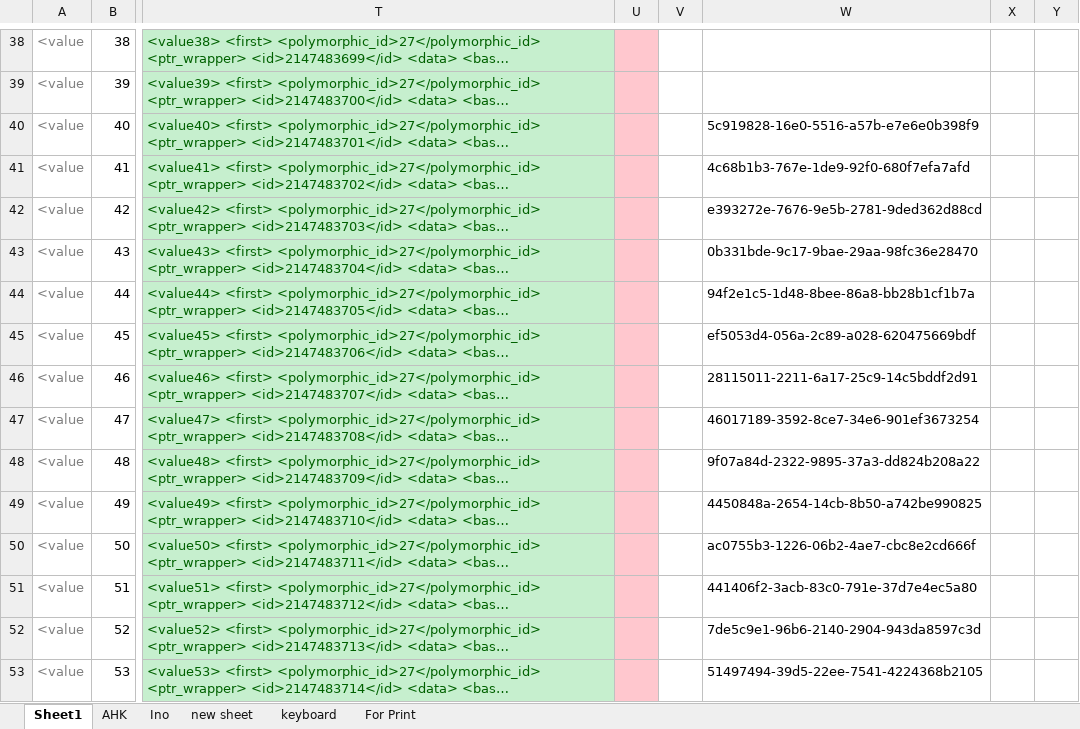
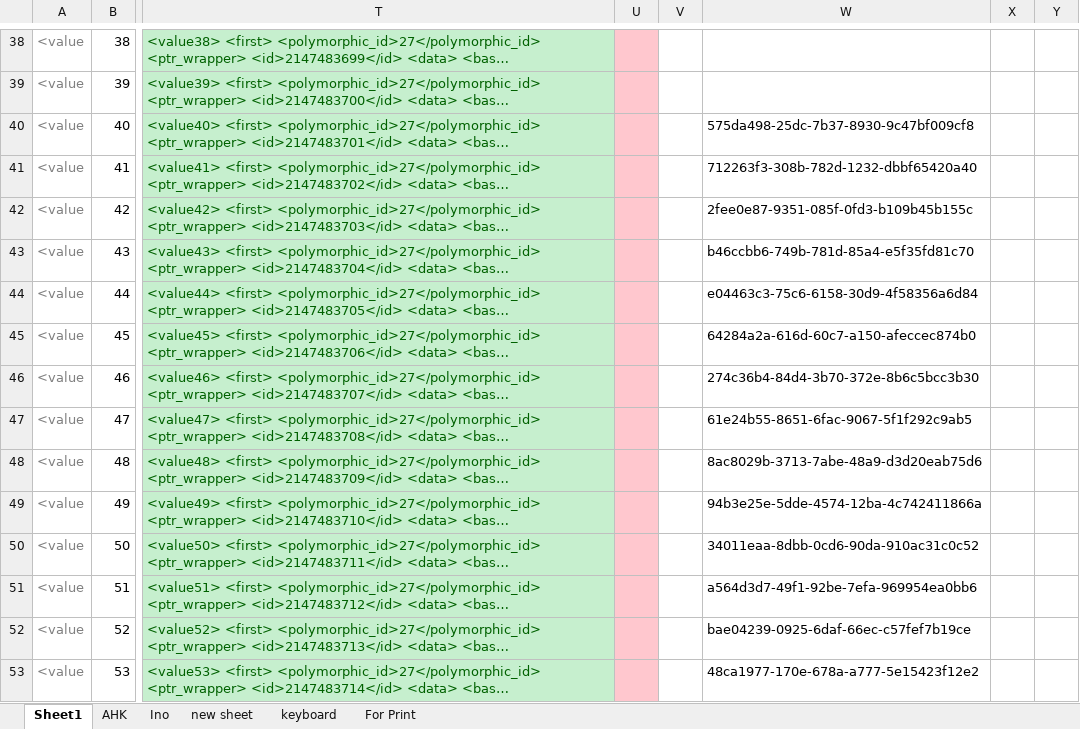
Before and after one commit to last72/Scripts, an Excel workbook: SecondKeyboard/ArduinoPS2/ArduinoAHKSriptCreator.xlsx, sheet Sheet1, drawn as a sheet; only a part is shown, gaps mark what is left out; long unchanged cells end in …; values as stored, in another font and other column widths than the file's, no borders; the diff covers the shown part only; the diff names each change by its address in the sheet, - before the commit and + after, or states it on an @@ line.

```diff
--- a/SecondKeyboard/ArduinoPS2/ArduinoAHKSriptCreator.xlsx (sheet Sheet1)
+++ b/SecondKeyboard/ArduinoPS2/ArduinoAHKSriptCreator.xlsx (sheet Sheet1)
-W40: 5c919828-16e0-5516-a57b-e7e6e0b398f9
+W40: 575da498-25dc-7b37-8930-9c47bf009cf8
-W41: 4c68b1b3-767e-1de9-92f0-680f7efa7afd
+W41: 712263f3-308b-782d-1232-dbbf65420a40
-W42: e393272e-7676-9e5b-2781-9ded362d88cd
+W42: 2fee0e87-9351-085f-0fd3-b109b45b155c
-W43: 0b331bde-9c17-9bae-29aa-98fc36e28470
+W43: b46ccbb6-749b-781d-85a4-e5f35fd81c70
-W44: 94f2e1c5-1d48-8bee-86a8-bb28b1cf1b7a
+W44: e04463c3-75c6-6158-30d9-4f58356a6d84
-W45: ef5053d4-056a-2c89-a028-620475669bdf
+W45: 64284a2a-616d-60c7-a150-afeccec874b0
-W46: 28115011-2211-6a17-25c9-14c5bddf2d91
+W46: 274c36b4-84d4-3b70-372e-8b6c5bcc3b30
-W47: 46017189-3592-8ce7-34e6-901ef3673254
+W47: 61e24b55-8651-6fac-9067-5f1f292c9ab5
-W48: 9f07a84d-2322-9895-37a3-dd824b208a22
+W48: 8ac8029b-3713-7abe-48a9-d3d20eab75d6
-W49: 4450848a-2654-14cb-8b50-a742be990825
+W49: 94b3e25e-5dde-4574-12ba-4c742411866a
-W50: ac0755b3-1226-06b2-4ae7-cbc8e2cd666f
+W50: 34011eaa-8dbb-0cd6-90da-910ac31c0c52
-W51: 441406f2-3acb-83c0-791e-37d7e4ec5a80
+W51: a564d3d7-49f1-92be-7efa-969954ea0bb6
-W52: 7de5c9e1-96b6-2140-2904-943da8597c3d
+W52: bae04239-0925-6daf-66ec-c57fef7b19ce
-W53: 51497494-39d5-22ee-7541-4224368b2105
+W53: 48ca1977-170e-678a-a777-5e15423f12e2
```
Also changed, not shown: 48 edited cells elsewhere in this sheet, sheet Ino, 2 other files.
